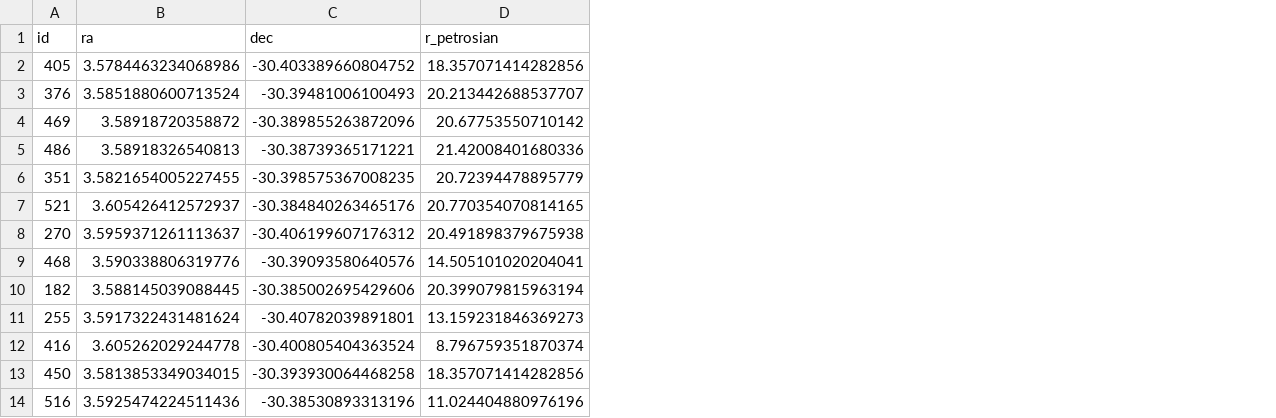
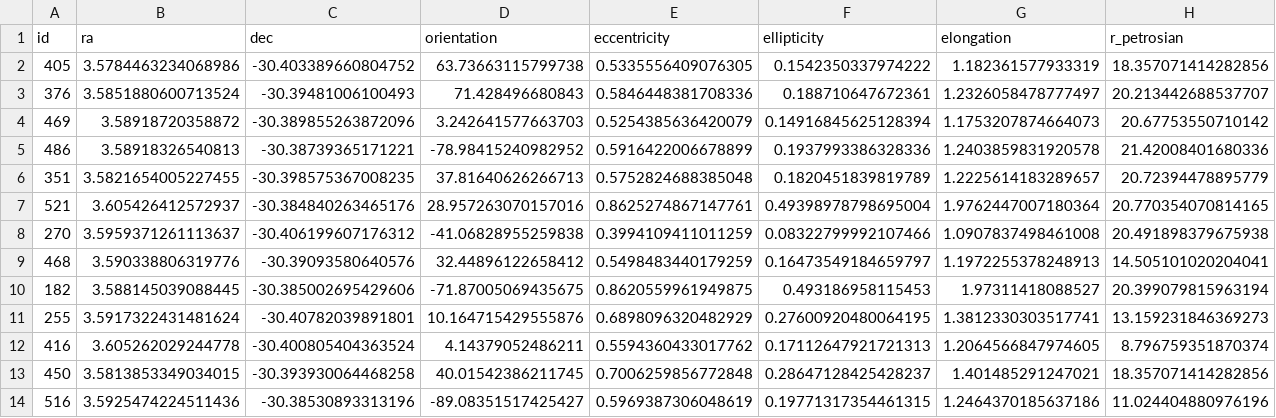
Before and after one commit to crawfordsm/lcbg, a CSV file: notebooks/find_lcbgs/hlsp_frontier_hst_wfc3-60mas_abell2744_v1.0_drz_lcbg_catalog.csv, drawn as a sheet; only a part is shown; the diff names each change by its address in the sheet, - before the commit and + after, or states it on an @@ line.

Commit message:
Add visualize_lcbg_catalog.ipynb and make ra-dec columns stand alone

```diff
--- a/notebooks/find_lcbgs/hlsp_frontier_hst_wfc3-60mas_abell2744_v1.0_drz_lcbg_catalog.csv
+++ b/notebooks/find_lcbgs/hlsp_frontier_hst_wfc3-60mas_abell2744_v1.0_drz_lcbg_catalog.csv
+column D (orientation), rows 2-14: 63.73663115799738 | 71.428496680843 | 3.242641577663703 | -78.98415240982952 | 37.81640626266713 | 28.957263070157016 | -41.06828955259838 | 32.44896122658412 | -71.87005069435675 | 10.164715429555876 | 4.14379052486211 | 40.01542386211745 | -89.08351517425427
+column E (eccentricity), rows 2-14: 0.5335556409076305 | 0.5846448381708336 | 0.5254385636420079 | 0.5916422006678899 | 0.5752824688385048 | 0.8625274867147761 | 0.3994109411011259 | 0.5498483440179259 | 0.8620559961949875 | 0.6898096320482929 | 0.5594360433017762 | 0.7006259856772848 | 0.5969387306048619
+column F (ellipticity), rows 2-14: 0.1542350337974222 | 0.188710647672361 | 0.14916845625128394 | 0.1937993386328336 | 0.1820451839819789 | 0.49398978798695004 | 0.08322799992107466 | 0.16473549184659797 | 0.493186958115453 | 0.27600920480064195 | 0.17112647921721313 | 0.28647128425428237 | 0.19771317354461315
+column G (elongation), rows 2-14: 1.182361577933319 | 1.2326058478777497 | 1.1753207874664073 | 1.2403859831920578 | 1.2225614183289657 | 1.9762447007180364 | 1.0907837498461008 | 1.1972255378248913 | 1.97311418088527 | 1.3812330303517741 | 1.2064566847974605 | 1.401485291247021 | 1.2464370185637186
```
Also changed, not shown: 3 other files.
